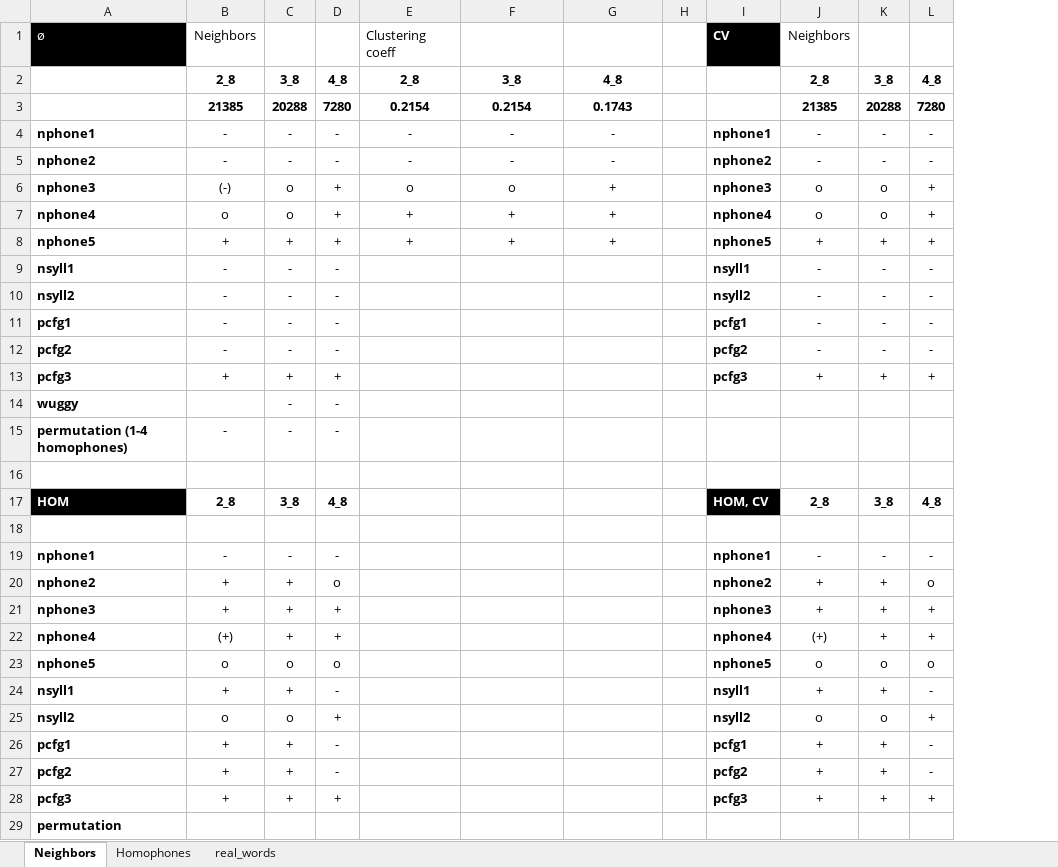
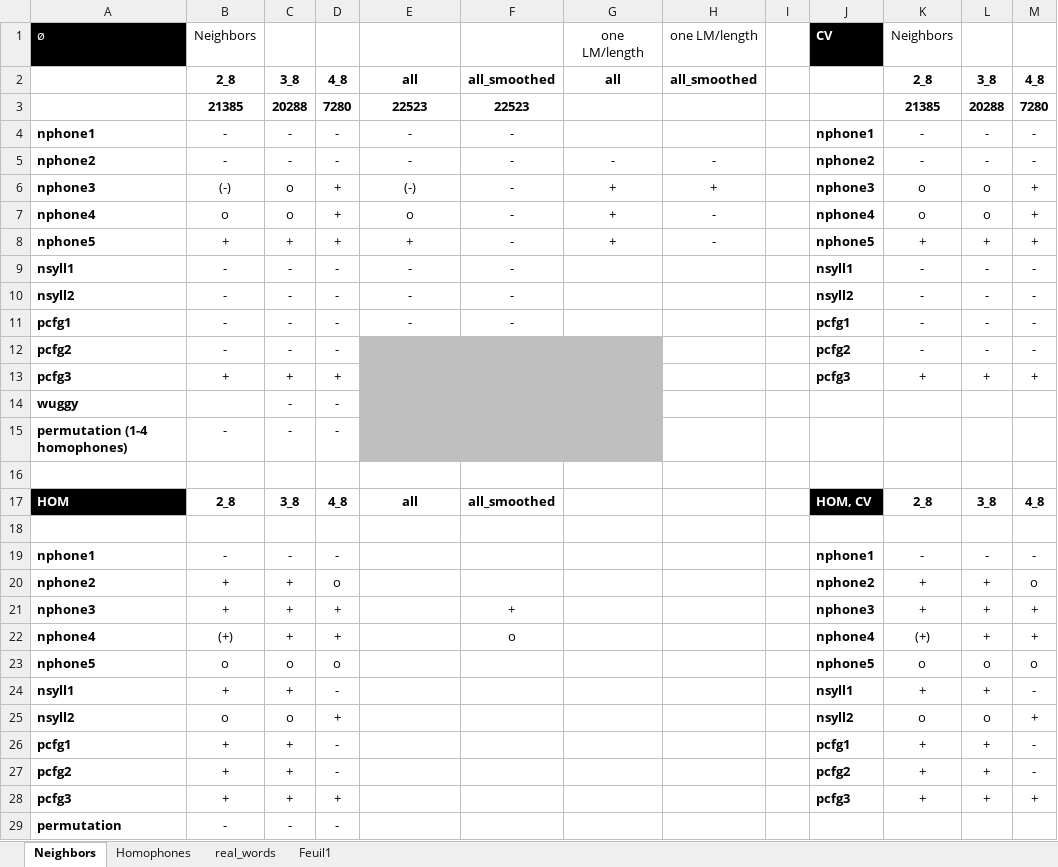
Before and after one commit to mahowak/lexicon, an Excel workbook: summary models.xlsx, sheet Neighbors, drawn as a sheet; values as stored, in another font and other column widths than the file's, no borders; removed rows and columns are numbered as before the commit, all else as after; the diff names each change by its address in the sheet, - before the commit and + after, or states it on an @@ line.

```diff
--- a/summary models.xlsx (sheet Neighbors)
+++ b/summary models.xlsx (sheet Neighbors)
+sheet tab: Feuil1
+column H, rows 1-8: one LM/length | all_smoothed |  |  | - | + | - | -
-E1: Clustering coeff
+E1: (empty)
-G1: (empty)
+G1: one LM/length
-E2: 2_8
+E2: all
-F2: 3_8
+F2: all_smoothed
-G2: 4_8
+G2: all
-E3: 0.2154
+E3: 22523
-F3: 0.2154
+F3: 22523
-G3: 0.1743
+G3: (empty)
-G4: -
+G4: (empty)
-E6: o
+E6: (-)
-F6: o
+F6: -
-E7: +
+E7: o
-F7:F8: +
+F7:F8: -
-E9:E11: (empty)
+E9:E11: -
-F9:F11: (empty)
+F9:F11: -
-E12:G15 fill: none
+E12:G15 fill: #BFBFBF
-E17: (empty)
+E17: all
-F17: (empty)
+F17: all_smoothed
-F21: (empty)
+F21: +
-F22: (empty)
+F22: o
-row 29: permutation
+row 29: permutation | - | - | -
```
